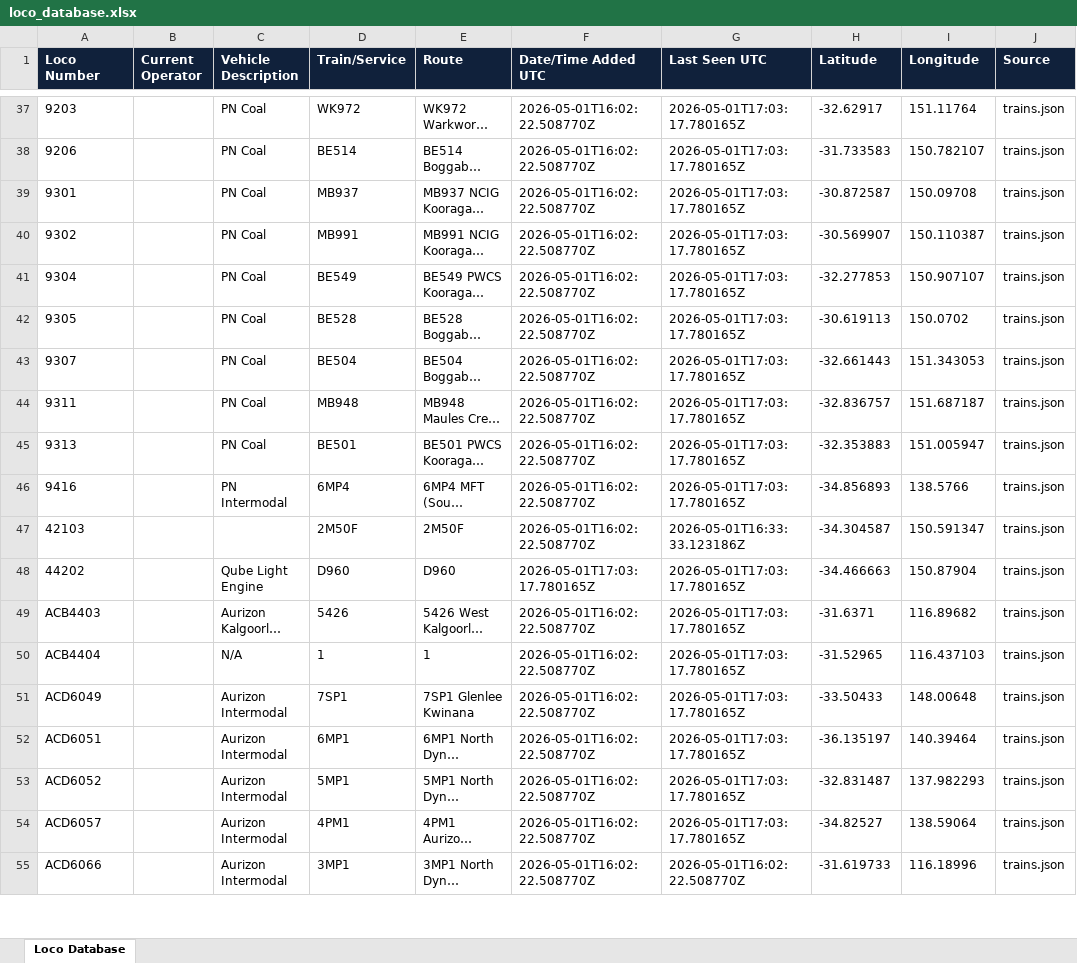
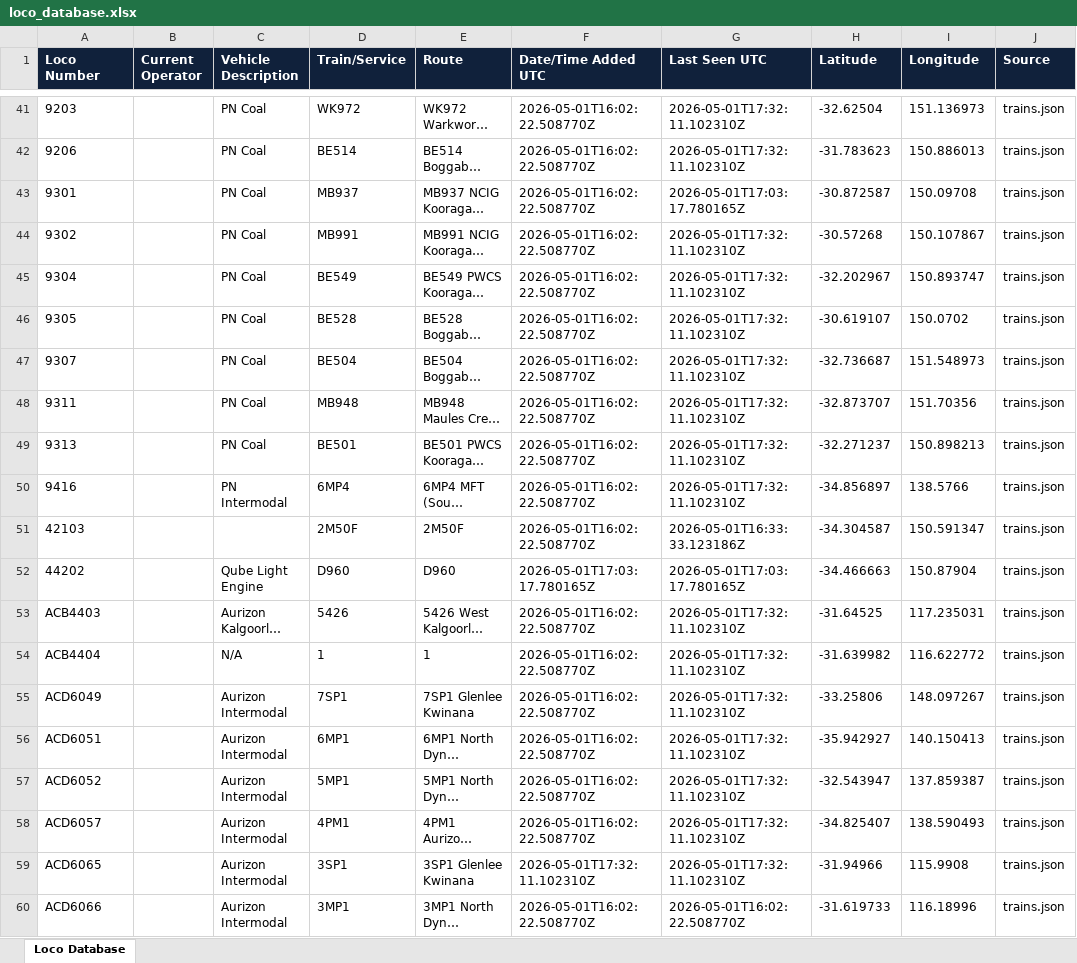
Before and after one commit to grahame21/railops-backend, an Excel workbook: static/downloads/loco_database.xlsx, sheet Loco Database, drawn as a sheet; only a part is shown, gaps mark what is left out; long unchanged cells end in …; values as stored, in another font and other column widths than the file's, no borders; addresses are those after the commit; the diff covers the shown part only; the diff names each change by its address in the sheet, - before the commit and + after, or states it on an @@ line.

Commit message:
Update RailOps database files - 2026-05-01 17:32:11 UTC

```diff
--- a/static/downloads/loco_database.xlsx (sheet Loco Database)
+++ b/static/downloads/loco_database.xlsx (sheet Loco Database)
-G41:G42 (Last Seen UTC): 2026-05-01T17:03:17.780165Z
+G41:G42 (Last Seen UTC): 2026-05-01T17:32:11.102310Z
-H41 (Latitude): -32.62917
+H41 (Latitude): -32.62504
-I41 (Longitude): 151.11764
+I41 (Longitude): 151.136973
-H42 (Latitude): -31.733583
+H42 (Latitude): -31.783623
-I42 (Longitude): 150.782107
+I42 (Longitude): 150.886013
-G44:G50 (Last Seen UTC): 2026-05-01T17:03:17.780165Z
+G44:G50 (Last Seen UTC): 2026-05-01T17:32:11.102310Z
-H44 (Latitude): -30.569907
+H44 (Latitude): -30.57268
-I44 (Longitude): 150.110387
+I44 (Longitude): 150.107867
-H45 (Latitude): -32.277853
+H45 (Latitude): -32.202967
-I45 (Longitude): 150.907107
+I45 (Longitude): 150.893747
-H46 (Latitude): -30.619113
+H46 (Latitude): -30.619107
-H47 (Latitude): -32.661443
+H47 (Latitude): -32.736687
-I47 (Longitude): 151.343053
+I47 (Longitude): 151.548973
-H48 (Latitude): -32.836757
+H48 (Latitude): -32.873707
-I48 (Longitude): 151.687187
+I48 (Longitude): 151.70356
-H49 (Latitude): -32.353883
+H49 (Latitude): -32.271237
-I49 (Longitude): 151.005947
+I49 (Longitude): 150.898213
-H50 (Latitude): -34.856893
+H50 (Latitude): -34.856897
-G53:G58 (Last Seen UTC): 2026-05-01T17:03:17.780165Z
+G53:G58 (Last Seen UTC): 2026-05-01T17:32:11.102310Z
-H53 (Latitude): -31.6371
+H53 (Latitude): -31.64525
-I53 (Longitude): 116.89682
+I53 (Longitude): 117.235031
-H54 (Latitude): -31.52965
+H54 (Latitude): -31.639982
-I54 (Longitude): 116.437103
+I54 (Longitude): 116.622772
-H55 (Latitude): -33.50433
+H55 (Latitude): -33.25806
-I55 (Longitude): 148.00648
+I55 (Longitude): 148.097267
-H56 (Latitude): -36.135197
+H56 (Latitude): -35.942927
-I56 (Longitude): 140.39464
+I56 (Longitude): 140.150413
-H57 (Latitude): -32.831487
+H57 (Latitude): -32.543947
-I57 (Longitude): 137.982293
+I57 (Longitude): 137.859387
-H58 (Latitude): -34.82527
+H58 (Latitude): -34.825407
-I58 (Longitude): 138.59064
+I58 (Longitude): 138.590493
+row 59: ACD6065 |  | Aurizon Intermodal | 3SP1 | 3SP1 Glenlee Kwinana | 2026-05-01T17:32:11.102310Z | 2026-05-01T17:32:11.102310Z | -31.94966 | 115.9908 | trains.json
```
Also changed, not shown: 9 added rows and 344 edited cells elsewhere in this sheet, static/downloads/loco_numbers_only.xlsx, 8 other files.
